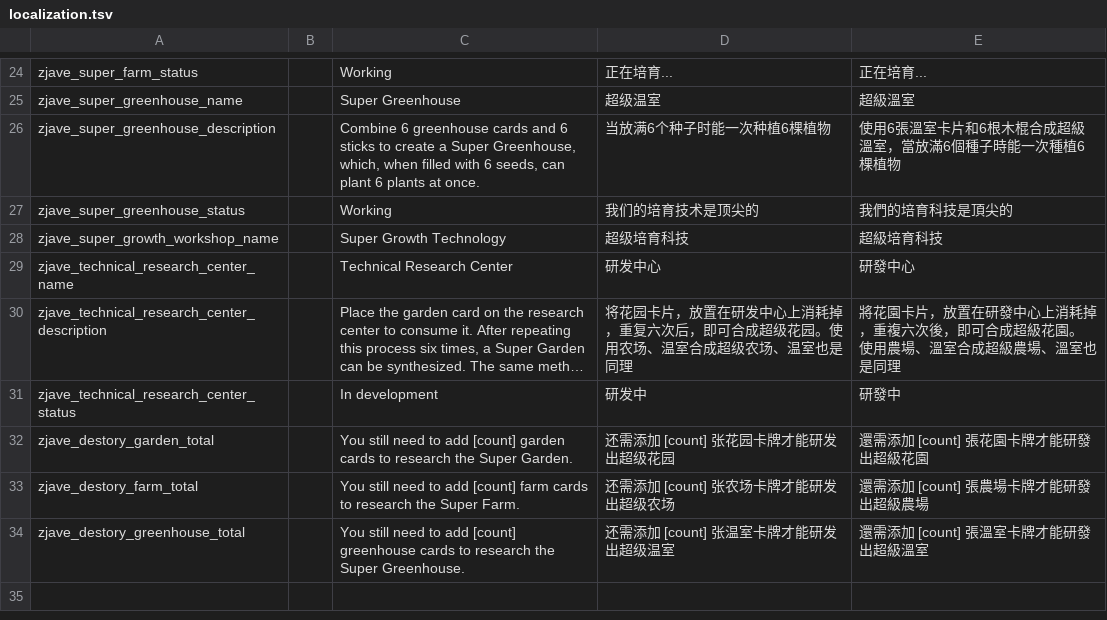
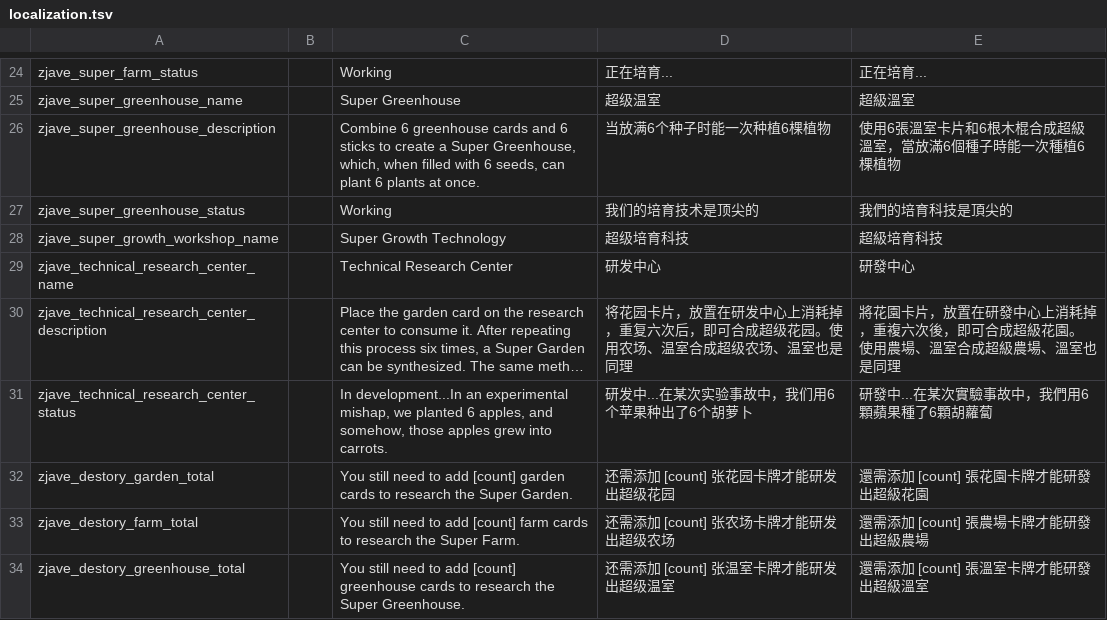
Before and after one commit to zoujiawei6/stackland-plus, a TSV file: localization.tsv, drawn as a sheet; only a part is shown, gaps mark what is left out; long unchanged cells end in …; the diff names each change by its address in the sheet, - before the commit and + after, or states it on an @@ line.

Commit message:
在某次实验事故中，我们用6个苹果种出了6个胡萝卜。然后读了很久的代码，打印了一大堆日志才发现，这是因为没有超级土壤和超级粪便导致的。

```diff
--- a/localization.tsv
+++ b/localization.tsv
-C31: In development
+C31: In development...In an experimental mishap, we planted 6 apples, and somehow, those apples grew into carrots.
-D31: 研发中
+D31: 研发中...在某次实验事故中，我们用6个苹果种出了6个胡萝卜
-E31: 研發中
+E31: 研發中...在某次實驗事故中，我們用6顆蘋果種了6顆胡蘿蔔
```
Also changed, not shown: 3 other files.
